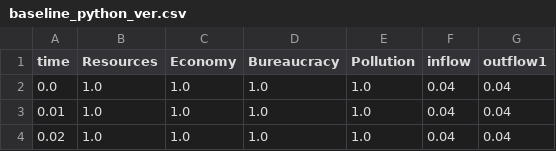
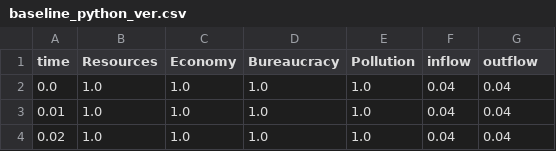
Before and after one commit to emolinaperez/looking_back_to_look_forward, a CSV file: tableau/baseline_python_ver.csv, drawn as a sheet; only a part is shown.

Commit message:
Update outflow variable naming in BardisModel and corresponding CSV output

```diff
--- a/tableau/baseline_python_ver.csv
+++ b/tableau/baseline_python_ver.csv
@@ -1,2 +1,2 @@
-time,Resources,Economy,Bureaucracy,Pollution,inflow,outflow1
+time,Resources,Economy,Bureaucracy,Pollution,inflow,outflow
 0.0,1.0,1.0,1.0,1.0,0.04,0.04
```
Also changed, not shown: 1 other file.
